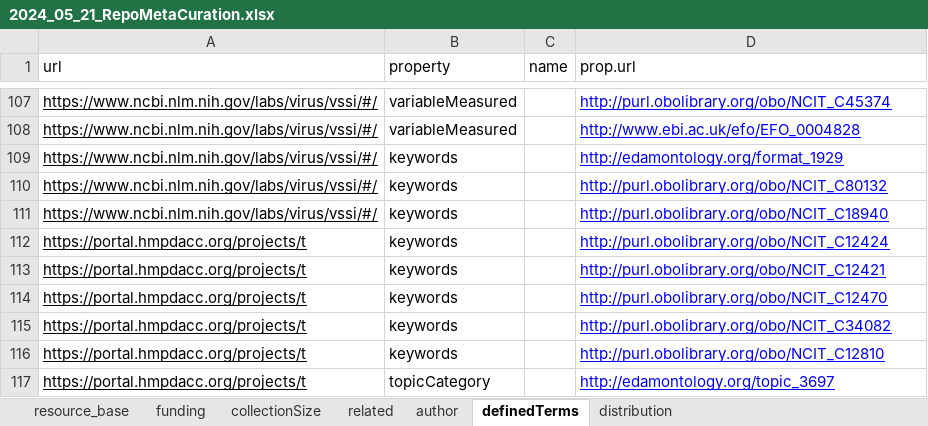
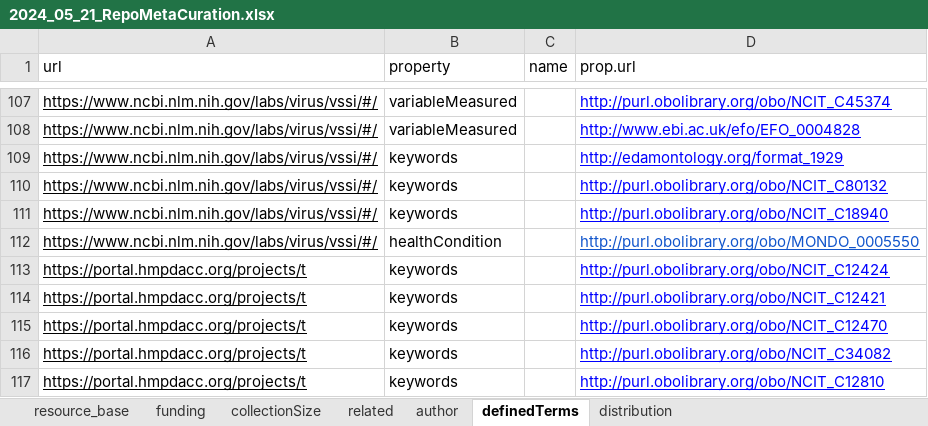
Before and after one commit to gtsueng/nde_meta_batch_converter, an Excel workbook: data/2024_05_21_RepoMetaCuration.xlsx, sheet definedTerms, drawn as a sheet; only a part is shown, gaps mark what is left out; the shorter side is filled out with more unchanged rows; values as stored, in another font and other column widths than the file's, no borders; the diff names each change by its address in the sheet, - before the commit and + after, or states it on an @@ line.

Commit message:
added missing healthCondition field

```diff
--- a/data/2024_05_21_RepoMetaCuration.xlsx (sheet definedTerms)
+++ b/data/2024_05_21_RepoMetaCuration.xlsx (sheet definedTerms)
+row 112: https://www.ncbi.nlm.nih.gov/labs/virus/vssi/#/ | healthCondition |  | http://purl.obolibrary.org/obo/MONDO_0005550
```
